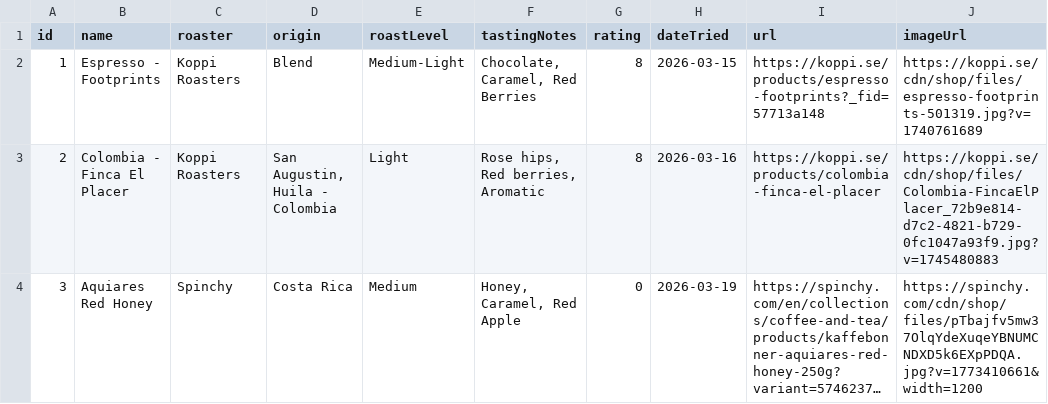
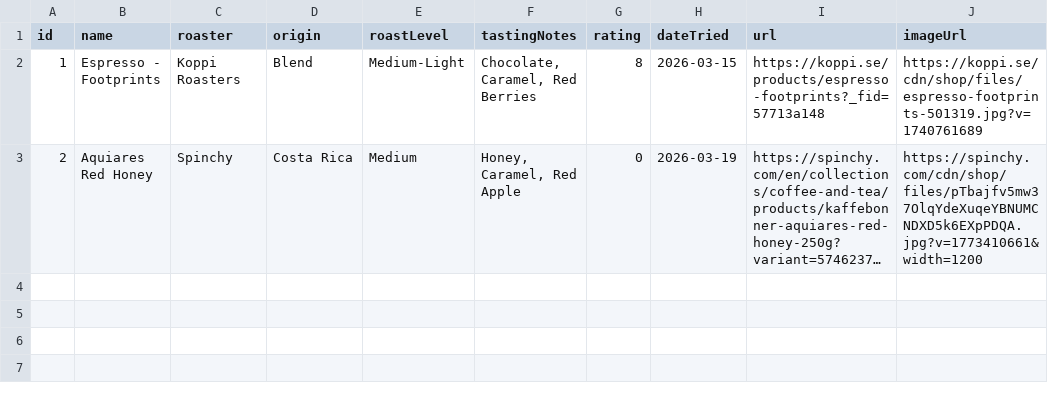
Before and after one commit to FrederikRothe/home, a CSV file: src/data/coffee.csv, drawn as a sheet; long unchanged cells end in …; removed rows and columns are numbered as before the commit, all else as after; the diff names each change by its address in the sheet, - before the commit and + after, or states it on an @@ line.

Commit message:
removed wrong coffee

```diff
--- a/src/data/coffee.csv
+++ b/src/data/coffee.csv
-row 3: 2 | Colombia - Finca El Placer | Koppi Roasters | San Augustin, Huila - Colombia | Light | Rose hips, Red berries, Aromatic | 8 | 2026-03-16 | https://koppi.se/products/colombia-finca-el-placer | https://koppi.se/cdn/shop/files/Colombia-FincaElPlacer_72b9e814-d7c2-4821-b729-0fc1047a93f9.jpg?v=1745480883
-A3 (id): 3
+A3 (id): 2
```
